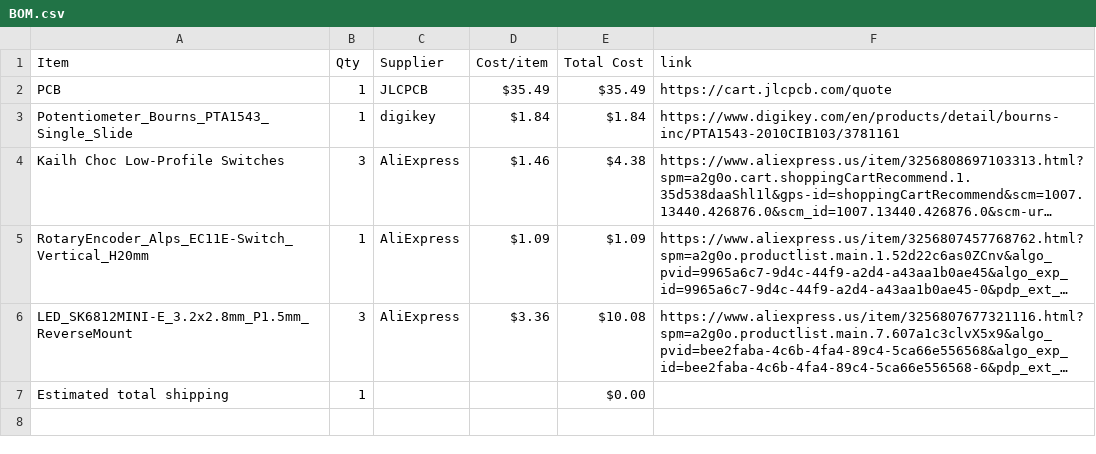
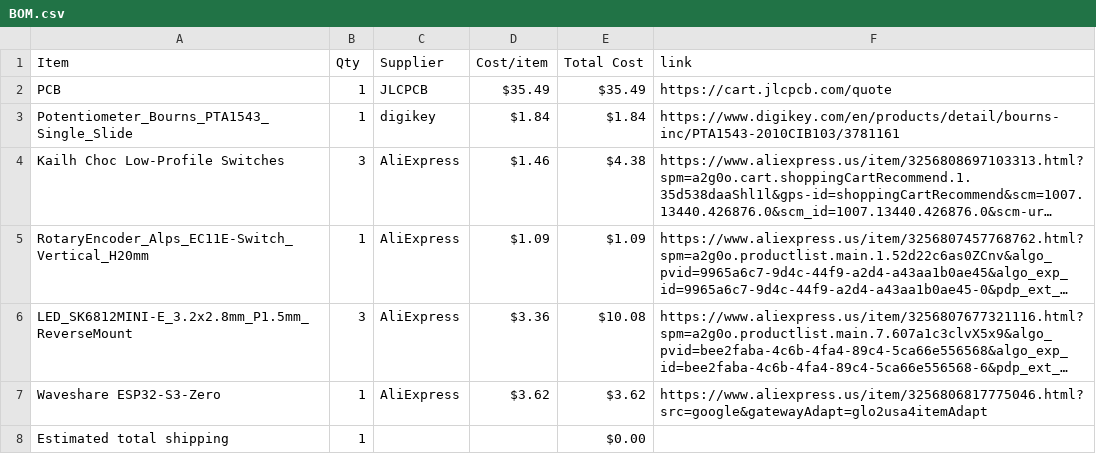
Before and after one commit to vincent2013lam-commits/HYP3RN0VA-HA3K, a CSV file: BOM.csv, drawn as a sheet; long unchanged cells end in …; the diff names each change by its address in the sheet, - before the commit and + after, or states it on an @@ line.

Commit message:
Sync H9P3RN0VA from Half Life

```diff
--- a/BOM.csv
+++ b/BOM.csv
+row 7: Waveshare ESP32-S3-Zero | 1 | AliExpress | $3.62 | $3.62 | https://www.aliexpress.us/item/3256806817775046.html?src=google&gatewayAdapt=glo2usa4itemAdapt
```
